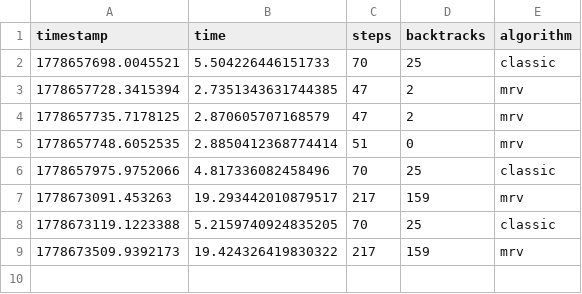
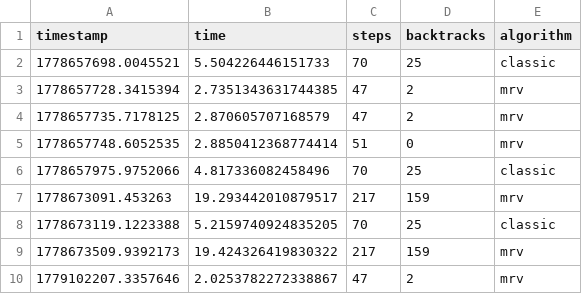
Before and after one commit to VaniiMT/Group-Project, a CSV file: attempts.csv, drawn as a sheet; the diff names each change by its address in the sheet, - before the commit and + after, or states it on an @@ line.

Commit message:
nuevo

```diff
--- a/attempts.csv
+++ b/attempts.csv
+row 10: 1779102207.3357646 | 2.0253782272338867 | 47 | 2 | mrv
```
